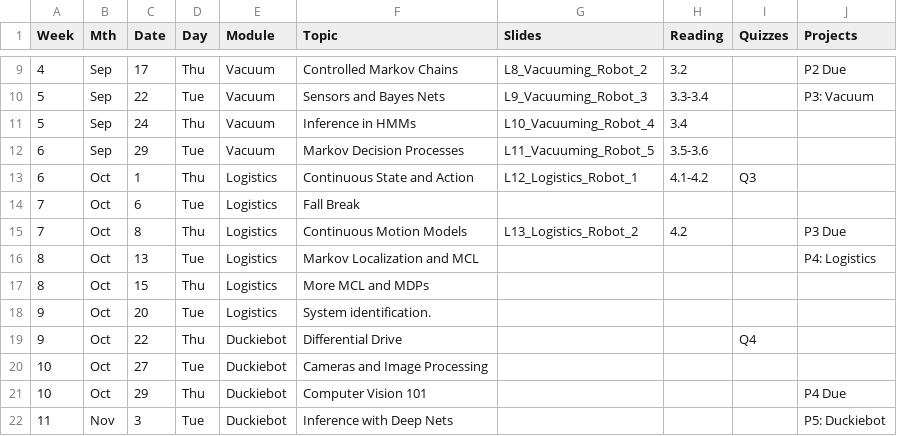
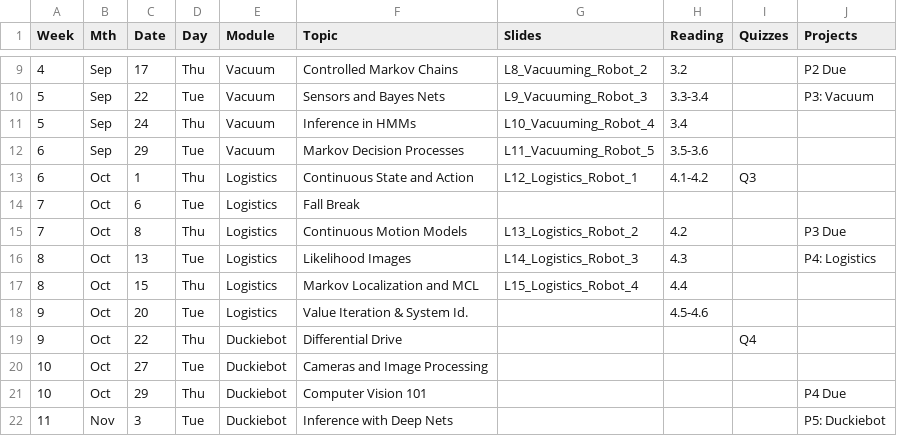
Before and after one commit to dellaert/26F-3630, a CSV file: _data/26F-3630-Schedule.csv, drawn as a sheet; only a part is shown, gaps mark what is left out.

Commit message:
Slides L14-15

```diff
--- a/_data/26F-3630-Schedule.csv
+++ b/_data/26F-3630-Schedule.csv
@@ -15,5 +15,5 @@
 7,Oct,8,Thu,Logistics,Continuous Motion Models,L13_Logistics_Robot_2,4.2,,P3 Due
-8,Oct,13,Tue,Logistics,Markov Localization and MCL,,,,P4: Logistics
-8,Oct,15,Thu,Logistics,More MCL and MDPs,,,,
-9,Oct,20,Tue,Logistics,System identification. ,,,,
+8,Oct,13,Tue,Logistics,Likelihood Images,L14_Logistics_Robot_3,4.3,,P4: Logistics
+8,Oct,15,Thu,Logistics,Markov Localization and MCL,L15_Logistics_Robot_4,4.4,,
+9,Oct,20,Tue,Logistics,Value Iteration & System Id. ,,4.5-4.6,,
 9,Oct,22,Thu,Duckiebot,Differential Drive,,,Q4,
```
Also changed, not shown: 2 other files.
